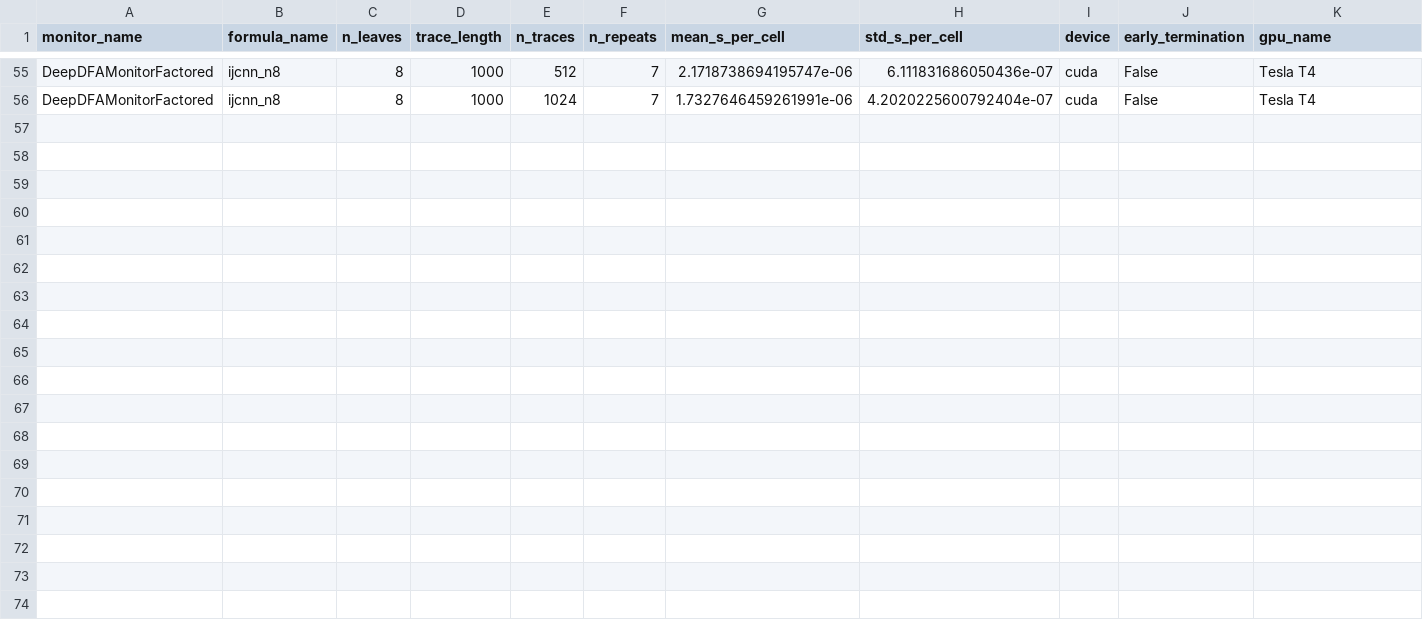
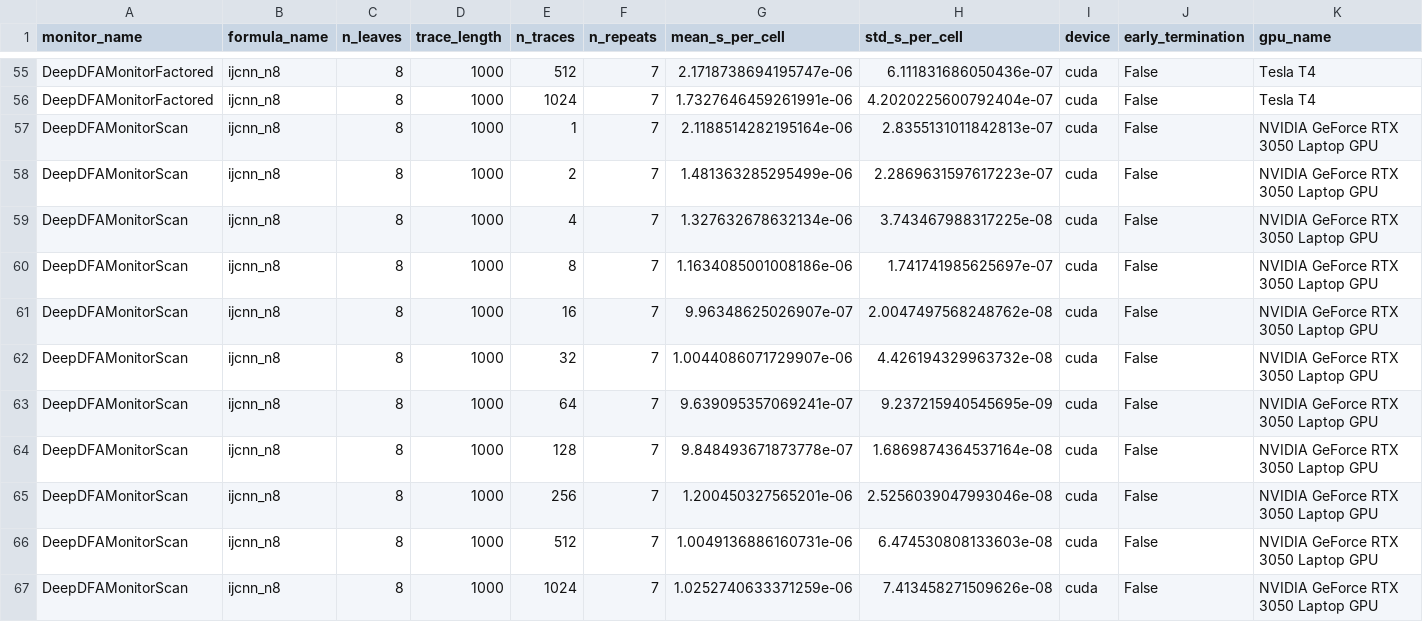
Before and after one commit to matteomancanelli/nesy_runtime_monitoring, a CSV file: results/exp3_batch_size.csv, drawn as a sheet; only a part is shown, gaps mark what is left out; the diff names each change by its address in the sheet, - before the commit and + after, or states it on an @@ line.

```diff
--- a/results/exp3_batch_size.csv
+++ b/results/exp3_batch_size.csv
+row 57: DeepDFAMonitorScan | ijcnn_n8 | 8 | 1000 | 1 | 7 | 2.1188514282195164e-06 | 2.8355131011842813e-07 | cuda | False | NVIDIA GeForce RTX 3050 Laptop GPU
+row 58: DeepDFAMonitorScan | ijcnn_n8 | 8 | 1000 | 2 | 7 | 1.481363285295499e-06 | 2.2869631597617223e-07 | cuda | False | NVIDIA GeForce RTX 3050 Laptop GPU
+row 59: DeepDFAMonitorScan | ijcnn_n8 | 8 | 1000 | 4 | 7 | 1.327632678632134e-06 | 3.743467988317225e-08 | cuda | False | NVIDIA GeForce RTX 3050 Laptop GPU
+row 60: DeepDFAMonitorScan | ijcnn_n8 | 8 | 1000 | 8 | 7 | 1.1634085001008186e-06 | 1.741741985625697e-07 | cuda | False | NVIDIA GeForce RTX 3050 Laptop GPU
+row 61: DeepDFAMonitorScan | ijcnn_n8 | 8 | 1000 | 16 | 7 | 9.96348625026907e-07 | 2.0047497568248762e-08 | cuda | False | NVIDIA GeForce RTX 3050 Laptop GPU
+row 62: DeepDFAMonitorScan | ijcnn_n8 | 8 | 1000 | 32 | 7 | 1.0044086071729907e-06 | 4.426194329963732e-08 | cuda | False | NVIDIA GeForce RTX 3050 Laptop GPU
+row 63: DeepDFAMonitorScan | ijcnn_n8 | 8 | 1000 | 64 | 7 | 9.639095357069241e-07 | 9.237215940545695e-09 | cuda | False | NVIDIA GeForce RTX 3050 Laptop GPU
+row 64: DeepDFAMonitorScan | ijcnn_n8 | 8 | 1000 | 128 | 7 | 9.848493671873778e-07 | 1.6869874364537164e-08 | cuda | False | NVIDIA GeForce RTX 3050 Laptop GPU
+row 65: DeepDFAMonitorScan | ijcnn_n8 | 8 | 1000 | 256 | 7 | 1.200450327565201e-06 | 2.5256039047993046e-08 | cuda | False | NVIDIA GeForce RTX 3050 Laptop GPU
+row 66: DeepDFAMonitorScan | ijcnn_n8 | 8 | 1000 | 512 | 7 | 1.0049136886160731e-06 | 6.474530808133603e-08 | cuda | False | NVIDIA GeForce RTX 3050 Laptop GPU
+row 67: DeepDFAMonitorScan | ijcnn_n8 | 8 | 1000 | 1024 | 7 | 1.0252740633371259e-06 | 7.413458271509626e-08 | cuda | False | NVIDIA GeForce RTX 3050 Laptop GPU
```
Also changed, not shown: 8 other files.
